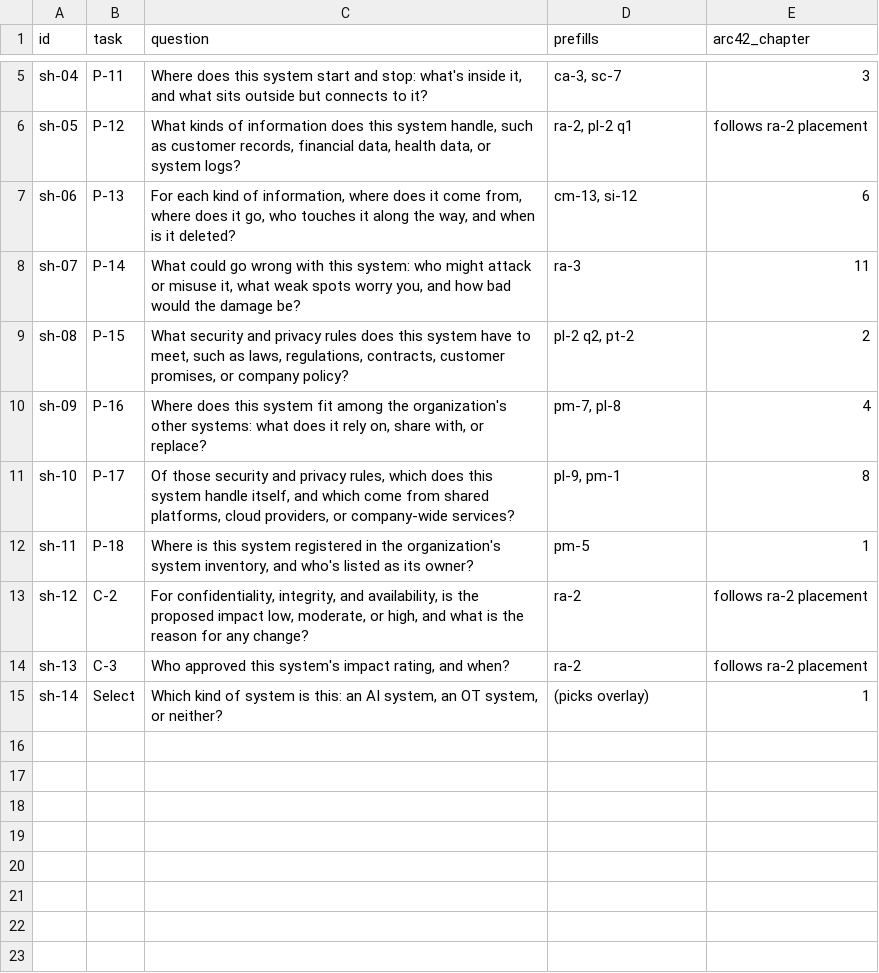
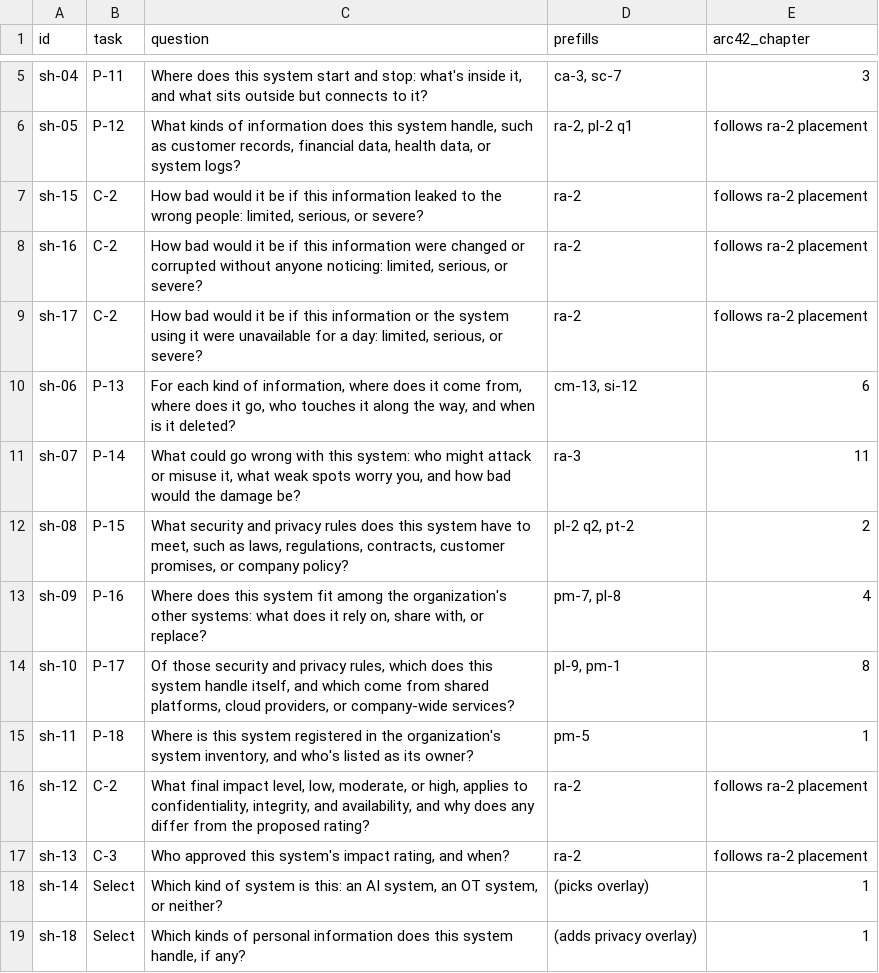
Before and after one commit to AutomatedPOS/charter, a CSV file: data/start-here.csv, drawn as a sheet; only a part is shown, gaps mark what is left out.

Commit message:
Add impact questions and the privacy add-on overlay
START-HERE gains three harm questions per information type, with the
FIPS 199 definitions and how to work out the proposed rating; sh-12
now confirms it. A new sh-18 asks about personal information. Every
package now carries the NIST privacy baseline as an add-on overlay:
it adds missing controls, tags shared ones, and is answered only when
sh-18 names personal information.

```diff
--- a/data/start-here.csv
+++ b/data/start-here.csv
@@ -6,2 +6,5 @@
 "sh-05","P-12","What kinds of information does this system handle, such as customer records, financial data, health data, or system logs?","ra-2, pl-2 q1","follows ra-2 placement"
+"sh-15","C-2","How bad would it be if this information leaked to the wrong people: limited, serious, or severe?","ra-2","follows ra-2 placement"
+"sh-16","C-2","How bad would it be if this information were changed or corrupted without anyone noticing: limited, serious, or severe?","ra-2","follows ra-2 placement"
+"sh-17","C-2","How bad would it be if this information or the system using it were unavailable for a day: limited, serious, or severe?","ra-2","follows ra-2 placement"
 "sh-06","P-13","For each kind of information, where does it come from, where does it go, who touches it along the way, and when is it deleted?","cm-13, si-12","6"
@@ -12,4 +15,5 @@
 "sh-11","P-18","Where is this system registered in the organization's system inventory, and who's listed as its owner?","pm-5","1"
-"sh-12","C-2","For confidentiality, integrity, and availability, is the proposed impact low, moderate, or high, and what is the reason for any change?","ra-2","follows ra-2 placement"
+"sh-12","C-2","What final impact level, low, moderate, or high, applies to confidentiality, integrity, and availability, and why does any differ from the proposed rating?","ra-2","follows ra-2 placement"
 "sh-13","C-3","Who approved this system's impact rating, and when?","ra-2","follows ra-2 placement"
 "sh-14","Select","Which kind of system is this: an AI system, an OT system, or neither?","(picks overlay)","1"
+"sh-18","Select","Which kinds of personal information does this system handle, if any?","(adds privacy overlay)","1"
```
Also changed, not shown: 2 other files.
